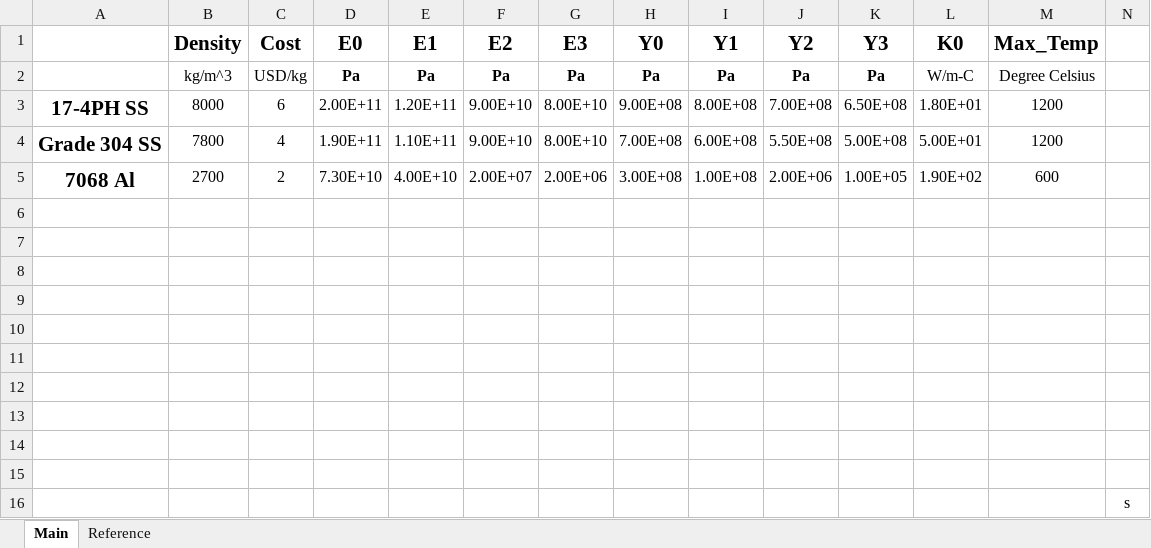
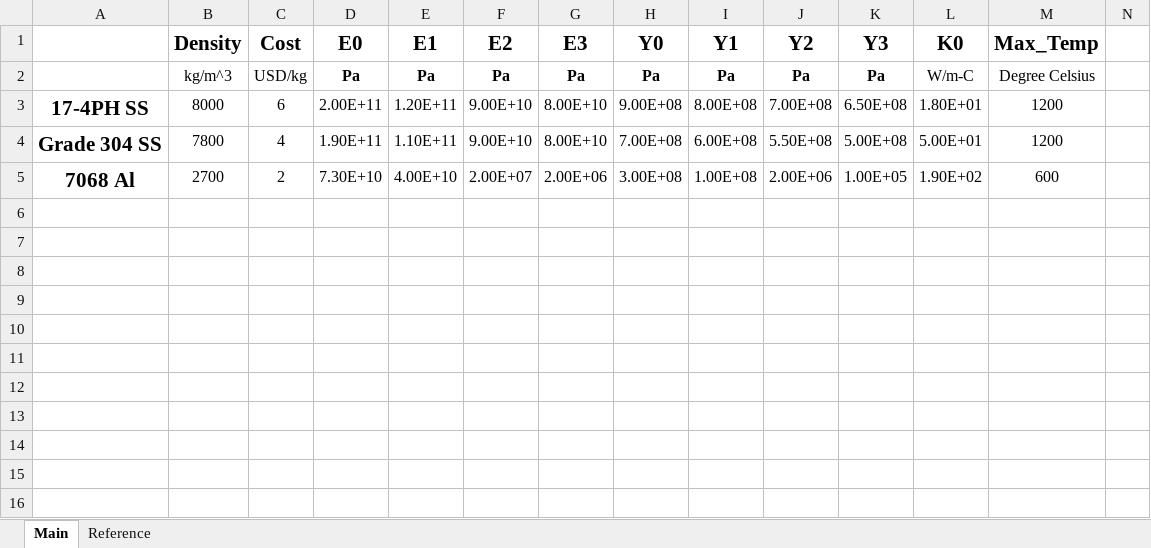
Before and after one commit to UW-ERSL/METALS, an Excel workbook: DataVaryingTemperature/MaxUseTempBenchmark.xlsx, sheet Main, drawn as a sheet; values as stored, in another font and other column widths than the file's, no borders; the diff names each change by its address in the sheet, - before the commit and + after, or states it on an @@ line.

Commit message:
[MaxUseTempBenchmark.xlsx]:Removed a stray character in the excel sheet causing errors.

```diff
--- a/DataVaryingTemperature/MaxUseTempBenchmark.xlsx (sheet Main)
+++ b/DataVaryingTemperature/MaxUseTempBenchmark.xlsx (sheet Main)
-row 6: (empty)
-row 7: (empty)
-row 8: (empty)
-row 9: (empty)
-row 10: (empty)
-row 11: (empty)
-row 12: (empty)
-row 13: (empty)
-row 14: (empty)
-row 15: (empty)
-row 16:  |  |  |  |  |  |  |  |  |  |  |  |  | s
```
